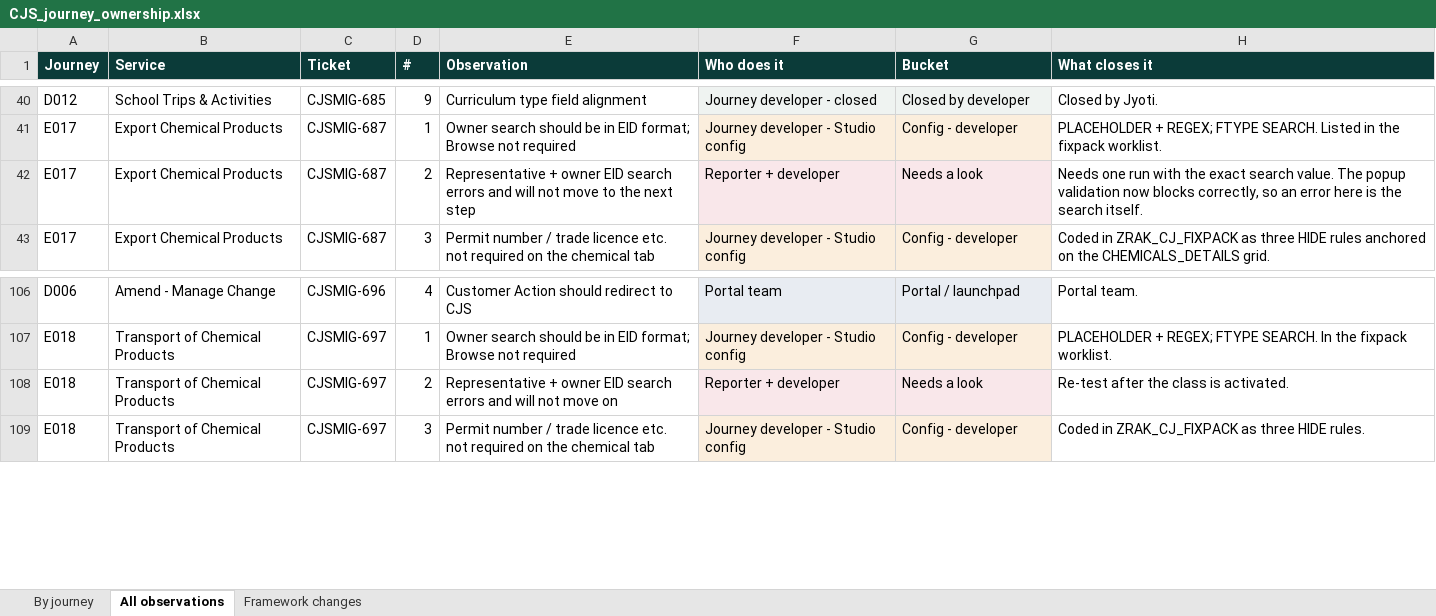
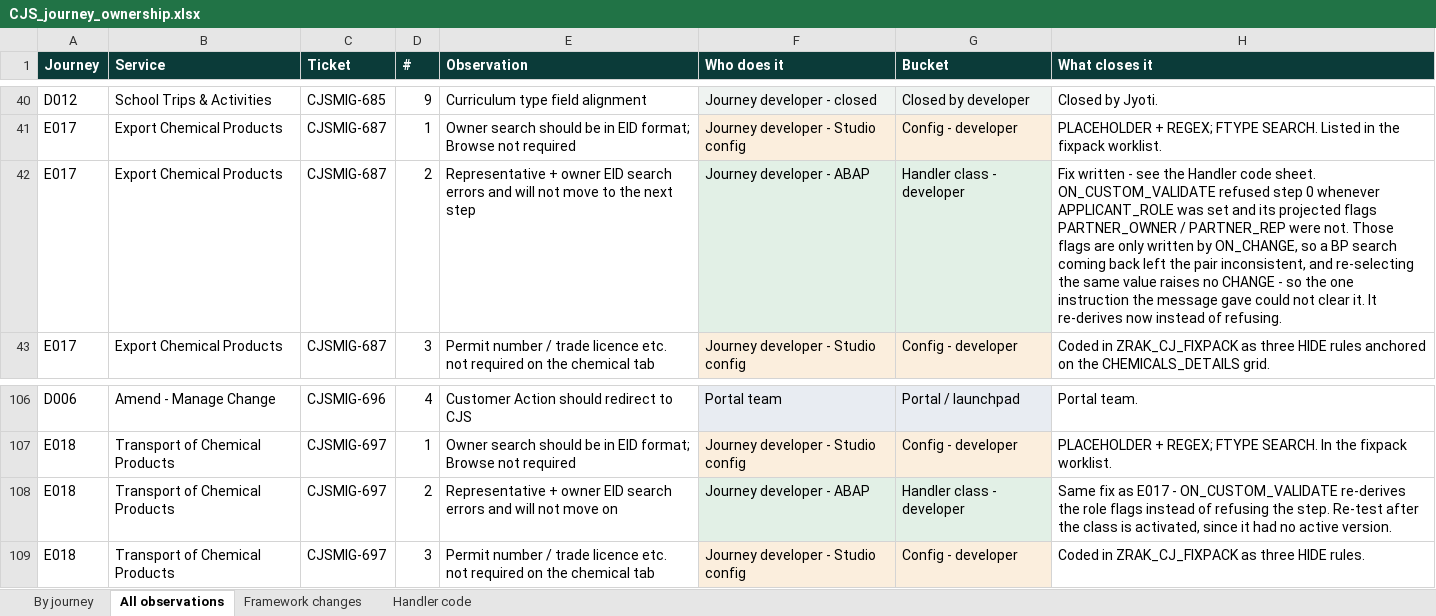
Before and after one commit to ega-vk-5794/CJS, an Excel workbook: doc/tickets/CJS_journey_ownership.xlsx, sheet All observations, drawn as a sheet; only a part is shown, gaps mark what is left out; values as stored, in another font and other column widths than the file's, no borders; the diff names each change by its address in the sheet, - before the commit and + after, or states it on an @@ line.

```diff
--- a/doc/tickets/CJS_journey_ownership.xlsx (sheet All observations)
+++ b/doc/tickets/CJS_journey_ownership.xlsx (sheet All observations)
+sheet tab: Handler code
-F42 (Who does it): Reporter + developer
+F42 (Who does it): Journey developer - ABAP
-G42 (Bucket): Needs a look
+G42 (Bucket): Handler class - developer
-H42 (What closes it): Needs one run with the exact search value. The popup validation now blocks correctly, so an error here is the search itself.
+H42 (What closes it): Fix written - see the Handler code sheet. ON_CUSTOM_VALIDATE refused step 0 whenever APPLICANT_ROLE was set and its projected flags PARTNER_OWNER / PARTNER_REP were not. Those flags are only written by ON_CHANGE, so a BP search coming back left the pair inconsistent, and re-selecting the same value raises no CHANGE - so the one instruction the message gave could not clear it. It re-derives now instead of refusing.
-F108 (Who does it): Reporter + developer
+F108 (Who does it): Journey developer - ABAP
-G108 (Bucket): Needs a look
+G108 (Bucket): Handler class - developer
-H108 (What closes it): Re-test after the class is activated.
+H108 (What closes it): Same fix as E017 - ON_CUSTOM_VALIDATE re-derives the role flags instead of refusing the step. Re-test after the class is activated, since it had no active version.
```
Also changed, not shown: sheet Framework changes, sheet By journey, 5 other files.
